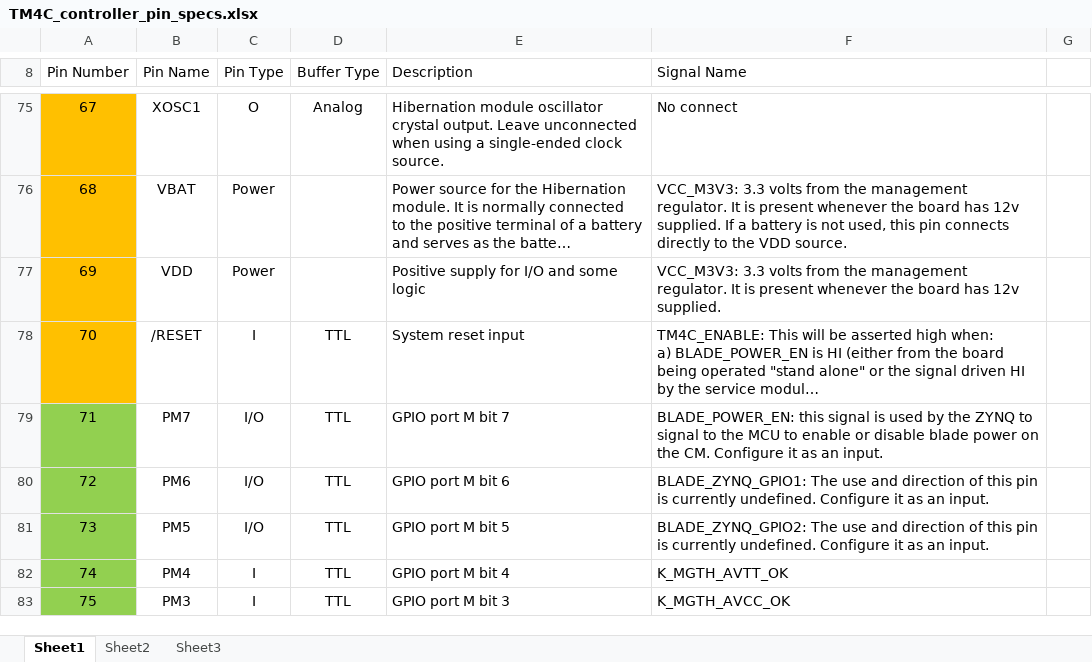
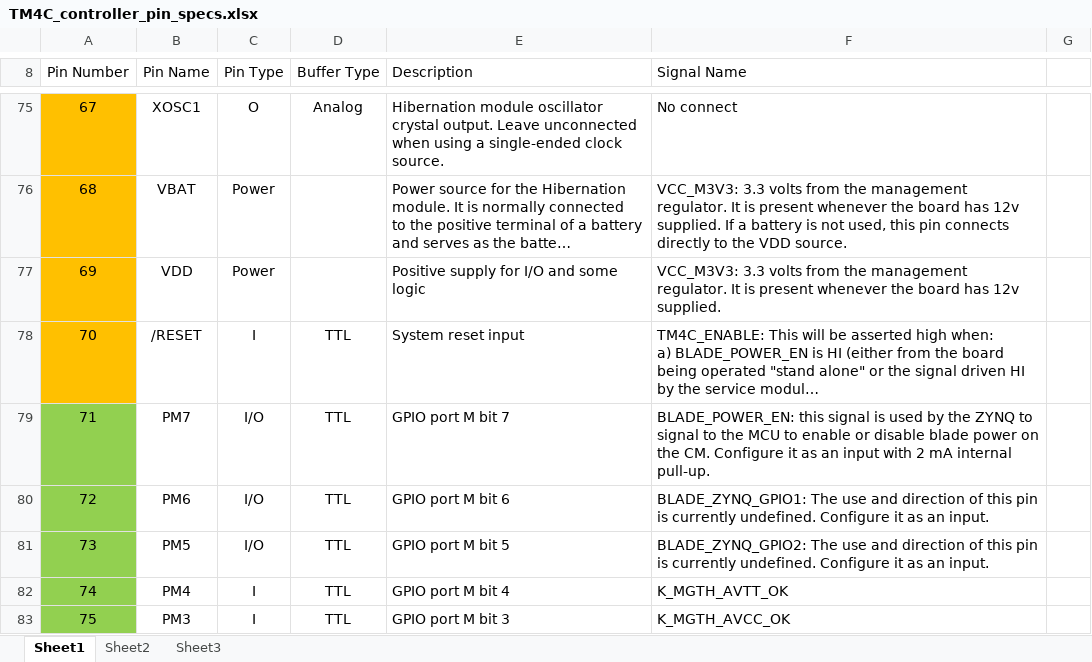
Before and after one commit to apollo-lhc/Cornell_CM_Rev1_HW, an Excel workbook: Docs/TM4C_controller_pin_specs.xlsx, sheet Sheet1, drawn as a sheet; only a part is shown, gaps mark what is left out; long unchanged cells end in …; values as stored, in another font and other column widths than the file's, no borders; the diff names each change by its address in the sheet, - before the commit and + after, or states it on an @@ line.

Commit message:
Update TM4C_controller_pin_specs.xlsx
document fact that the BLADE_POWER_EN has a weak pull-up now to allow the board to function on a bench, without the SM

```diff
--- a/Docs/TM4C_controller_pin_specs.xlsx (sheet Sheet1)
+++ b/Docs/TM4C_controller_pin_specs.xlsx (sheet Sheet1)
-F79 (Signal Name): …as an input.
+F79 (Signal Name): …as an input with 2 mA internal pull-up.
```
